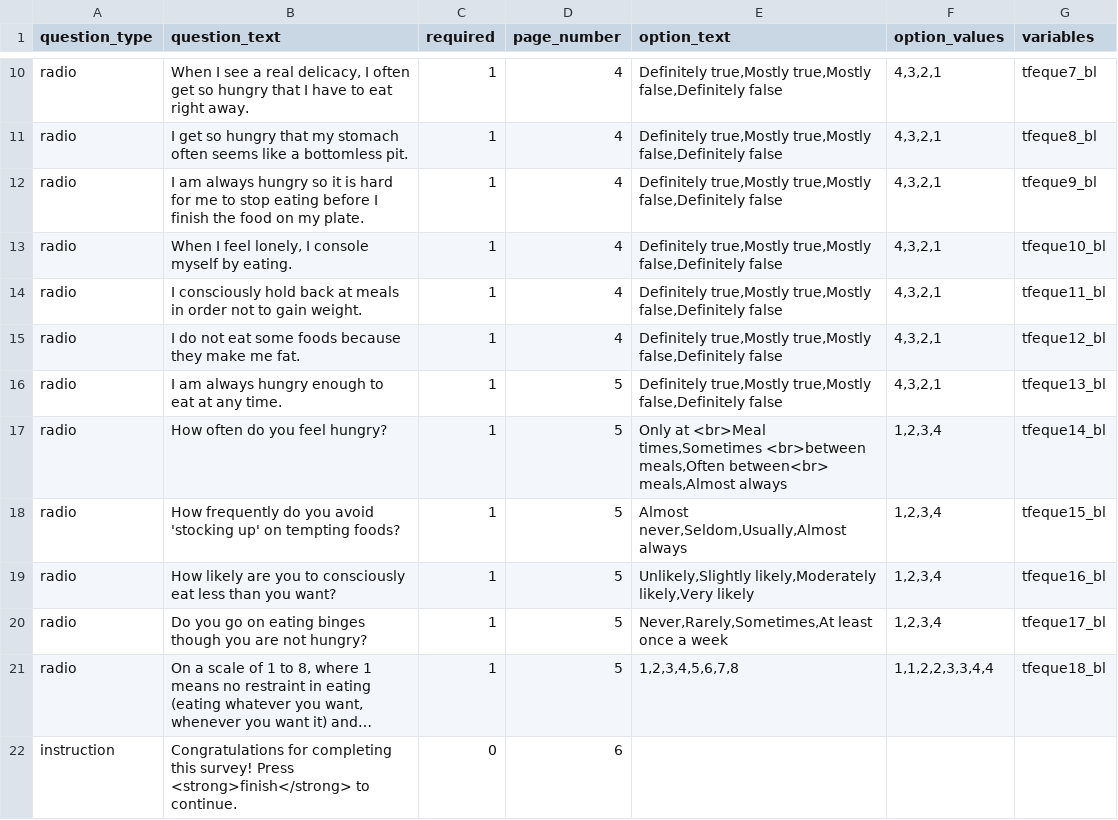
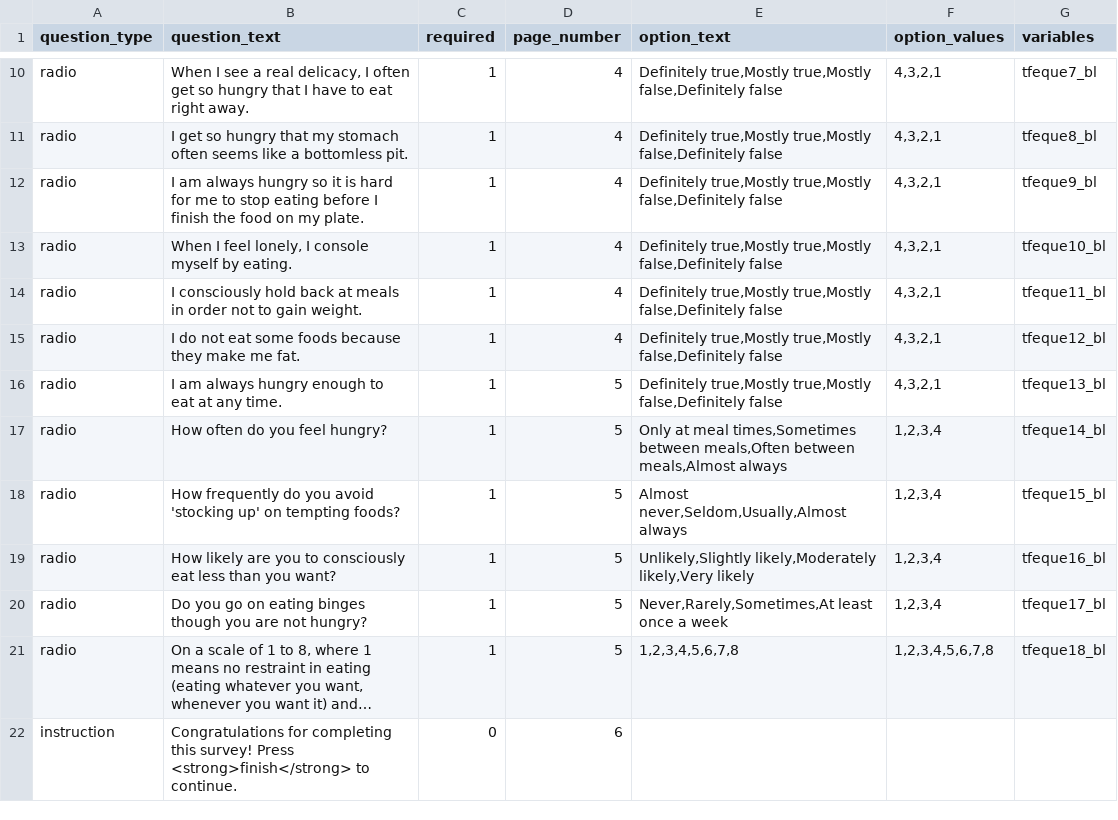
Before and after one commit to poldracklab/expfactory-experiments-rdoc, a TSV file: surveys/tsv_surveys/three_factor_eating_questionnaire_r18__stanford_baseline/survey.tsv, drawn as a sheet; only a part is shown, gaps mark what is left out; long unchanged cells end in …; the diff names each change by its address in the sheet, - before the commit and + after, or states it on an @@ line.

Commit message:
fixed odd options

```diff
--- a/surveys/tsv_surveys/three_factor_eating_questionnaire_r18__stanford_baseline/survey.tsv
+++ b/surveys/tsv_surveys/three_factor_eating_questionnaire_r18__stanford_baseline/survey.tsv
-E17 (option_text): Only at <br>Meal times,Sometimes <br>between meals,Often between<br> meals,Almost always
+E17 (option_text): Only at meal times,Sometimes between meals,Often between meals,Almost always
-F21 (option_values): 1,1,2,2,3,3,4,4
+F21 (option_values): 1,2,3,4,5,6,7,8
```
